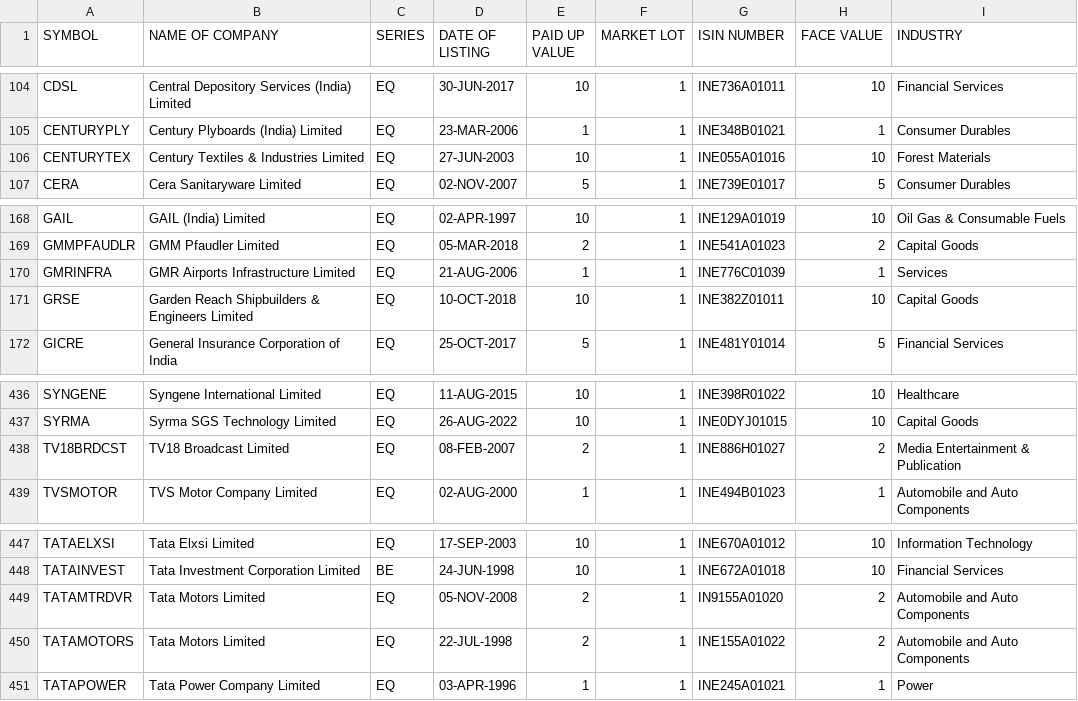
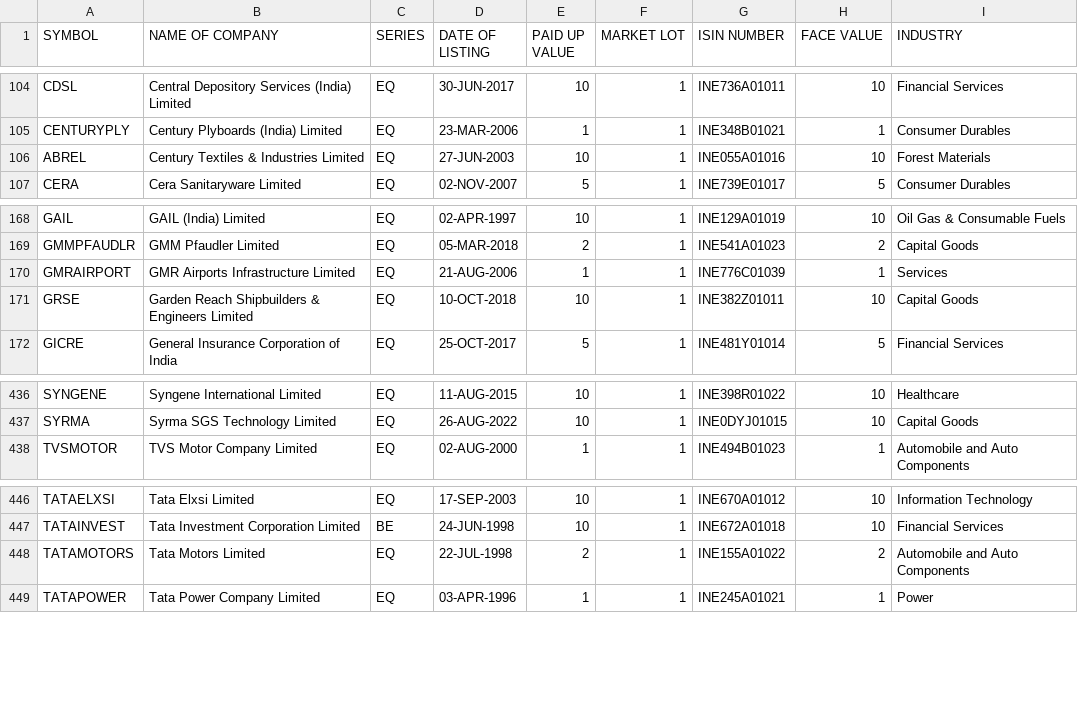
Before and after one commit to Jimit1322/TradeSmart, a CSV file: data/Nifty 500.csv, drawn as a sheet; only a part is shown, gaps mark what is left out.

```diff
--- a/data/Nifty 500.csv
+++ b/data/Nifty 500.csv
@@ -105,3 +105,3 @@ CDSL,Central Depository Services (India) Limited,EQ,30-JUN-2017,10,1,INE736A0101
 CENTURYPLY,Century Plyboards (India) Limited,EQ,23-MAR-2006,1,1,INE348B01021,1,Consumer Durables
-CENTURYTEX,Century Textiles & Industries Limited,EQ,27-JUN-2003,10,1,INE055A01016,10,Forest Materials
+ABREL,Century Textiles & Industries Limited,EQ,27-JUN-2003,10,1,INE055A01016,10,Forest Materials
 CERA,Cera Sanitaryware Limited,EQ,02-NOV-2007,5,1,INE739E01017,5,Consumer Durables
@@ -169,3 +169,3 @@ GAIL,GAIL (India) Limited,EQ,02-APR-1997,10,1,INE129A01019,10,Oil Gas & Consumab
 GMMPFAUDLR,GMM Pfaudler Limited,EQ,05-MAR-2018,2,1,INE541A01023,2,Capital Goods
-GMRINFRA,GMR Airports Infrastructure Limited,EQ,21-AUG-2006,1,1,INE776C01039,1,Services
+GMRAIRPORT,GMR Airports Infrastructure Limited,EQ,21-AUG-2006,1,1,INE776C01039,1,Services
 GRSE,Garden Reach Shipbuilders & Engineers Limited,EQ,10-OCT-2018,10,1,INE382Z01011,10,Capital Goods
@@ -437,3 +437,2 @@ SYNGENE,Syngene International Limited,EQ,11-AUG-2015,10,1,INE398R01022,10,Health
 SYRMA,Syrma SGS Technology Limited,EQ,26-AUG-2022,10,1,INE0DYJ01015,10,Capital Goods
-TV18BRDCST,TV18 Broadcast Limited,EQ,08-FEB-2007,2,1,INE886H01027,2,Media Entertainment & Publication
 TVSMOTOR,TVS Motor Company Limited,EQ,02-AUG-2000,1,1,INE494B01023,1,Automobile and Auto Components
@@ -448,3 +447,2 @@ TATAELXSI,Tata Elxsi Limited,EQ,17-SEP-2003,10,1,INE670A01012,10,Information Tec
 TATAINVEST,Tata Investment Corporation Limited,BE,24-JUN-1998,10,1,INE672A01018,10,Financial Services
-TATAMTRDVR,Tata Motors Limited,EQ,05-NOV-2008,2,1,IN9155A01020,2,Automobile and Auto Components
 TATAMOTORS,Tata Motors Limited,EQ,22-JUL-1998,2,1,INE155A01022,2,Automobile and Auto Components
```
Also changed, not shown: data/EQUITY_L.csv, data/auto/Large.csv, 4 other files.
